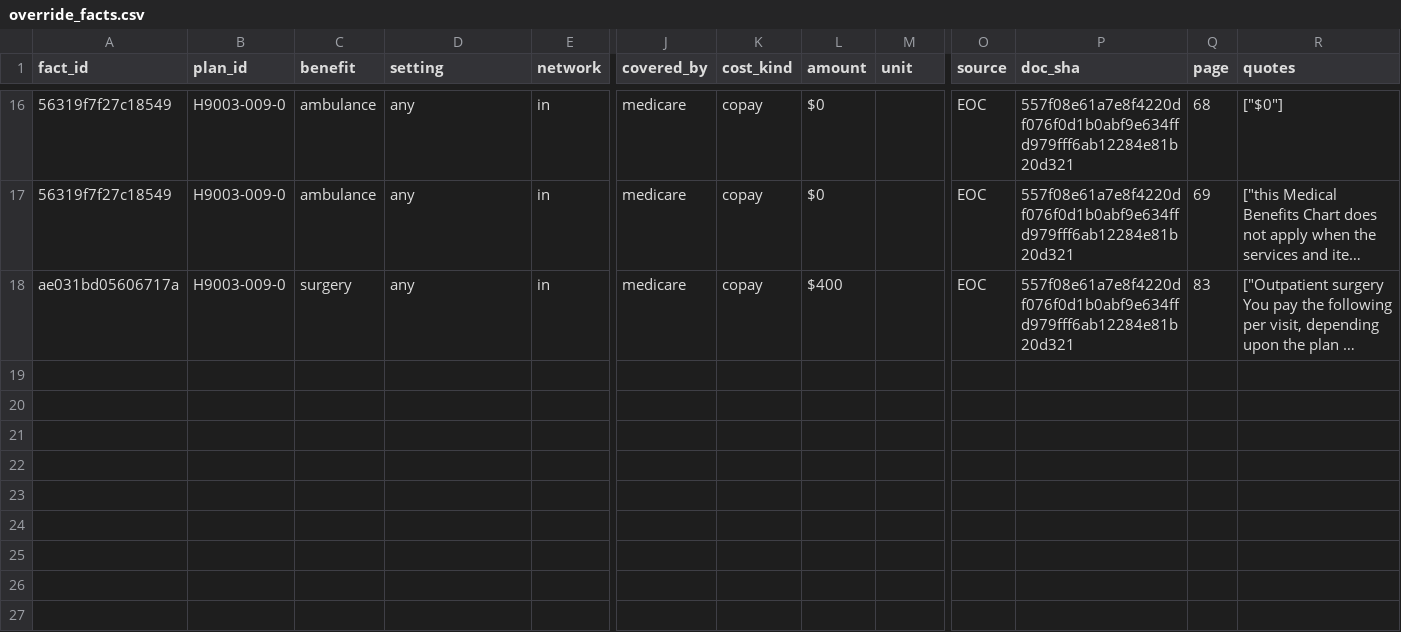
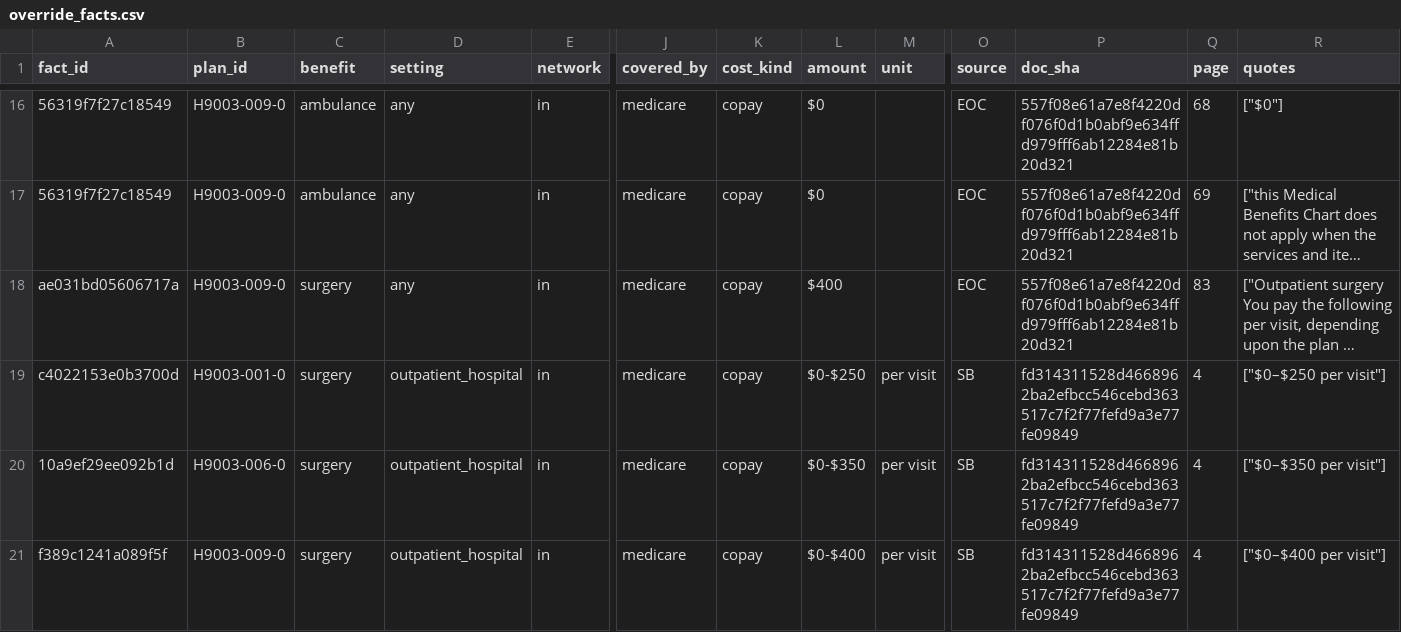
Before and after one commit to rosenhouse-bot-sandbox/shiba-data, a CSV file: data/2027/override_facts.csv, drawn as a sheet; only a part is shown, gaps mark what is left out; long unchanged cells end in …; rows hold the shown columns only; the diff names each change by its address in the sheet, - before the commit and + after, or states it on an @@ line.

```diff
--- a/data/2027/override_facts.csv
+++ b/data/2027/override_facts.csv
+row 19: c4022153e0b3700d | H9003-001-0 | surgery | outpatient_hospital | in | medicare | copay | $0-$250 | per visit | SB | fd314311528d4668962ba2efbcc546cebd363517c7f2f77fefd9a3e77fe09849 | 4 | ["$0–$250 per visit"]
+row 20: 10a9ef29ee092b1d | H9003-006-0 | surgery | outpatient_hospital | in | medicare | copay | $0-$350 | per visit | SB | fd314311528d4668962ba2efbcc546cebd363517c7f2f77fefd9a3e77fe09849 | 4 | ["$0–$350 per visit"]
+row 21: f389c1241a089f5f | H9003-009-0 | surgery | outpatient_hospital | in | medicare | copay | $0-$400 | per visit | SB | fd314311528d4668962ba2efbcc546cebd363517c7f2f77fefd9a3e77fe09849 | 4 | ["$0–$400 per visit"]
```
Also changed, not shown: data/2027/comments.csv, data/2027/edits.csv, 3 other files.
